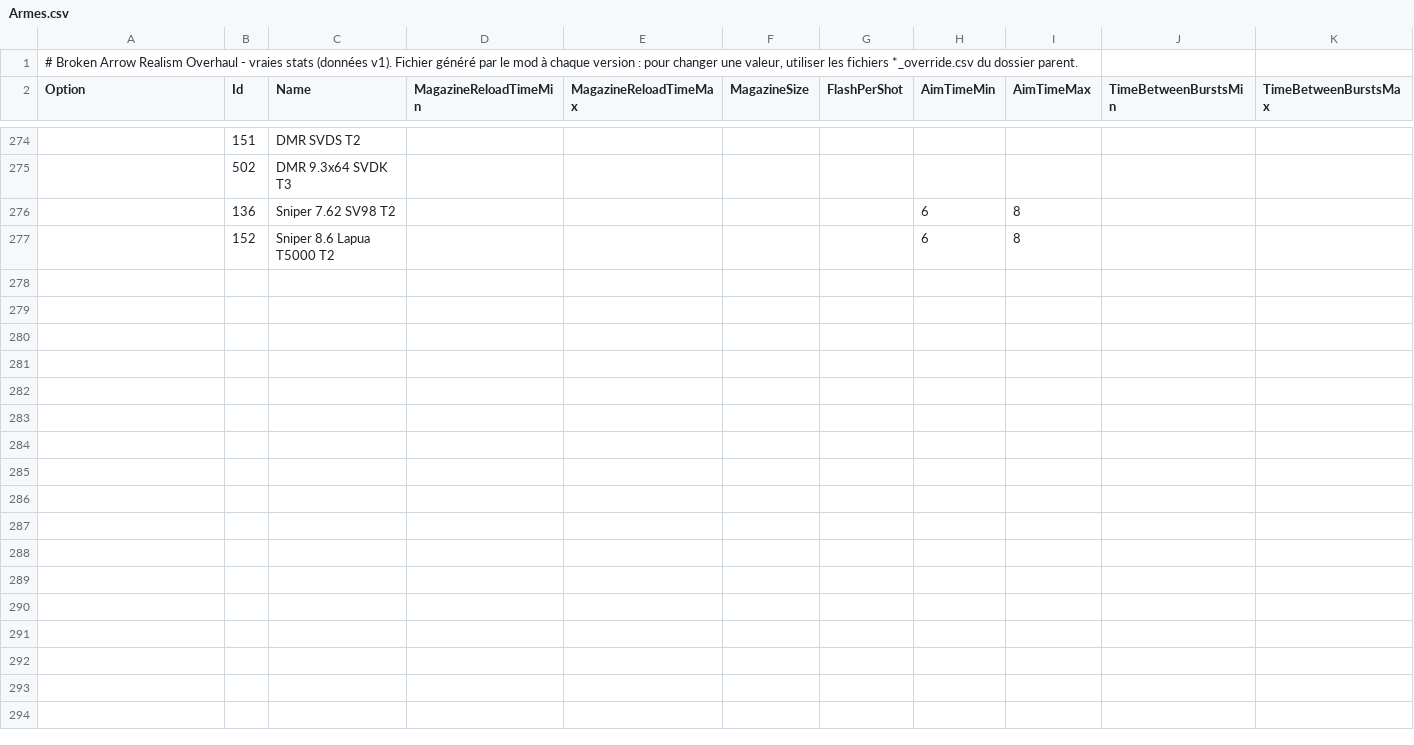
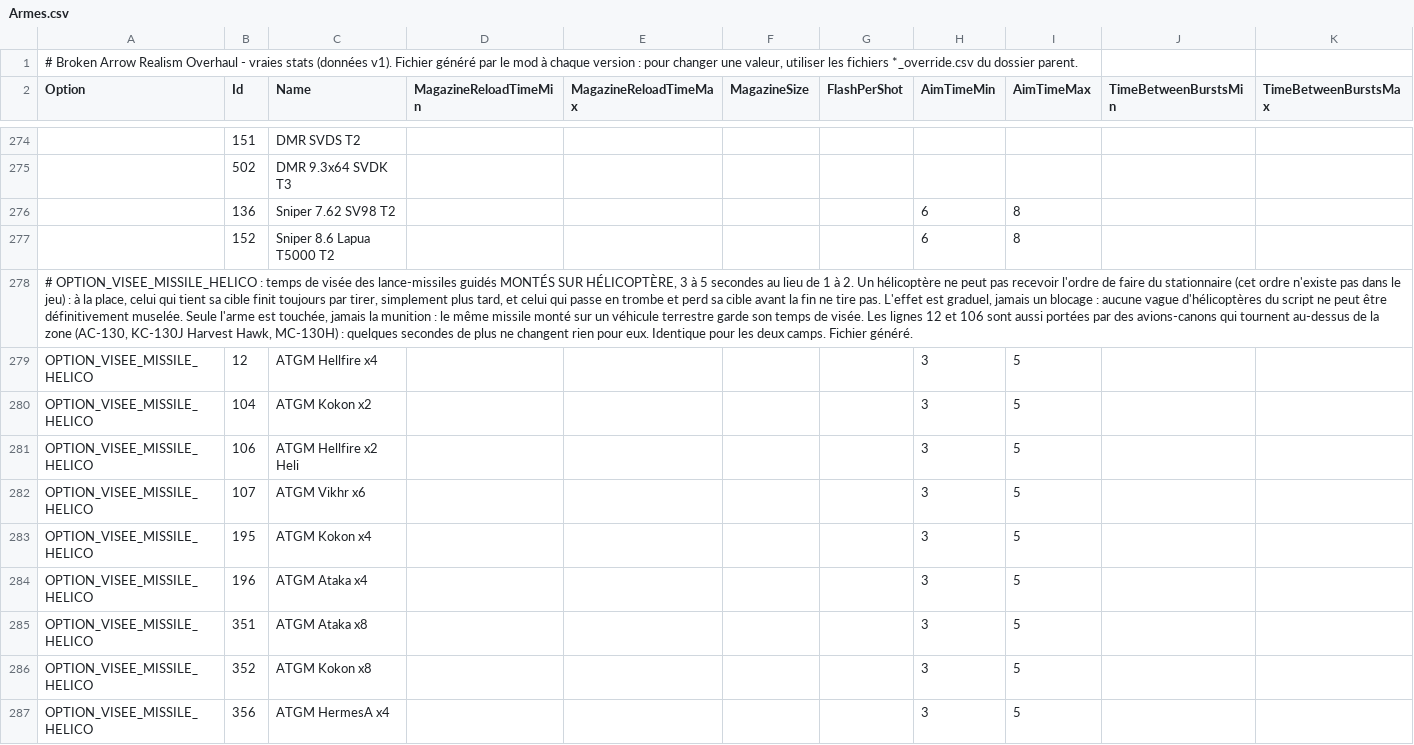
Before and after one commit to tassassinno74/broken-arrow-realism-overhaul, a CSV file: BROKEN ARROW REALISM OVERHAUL - CODE SOURCE/reel/Armes.csv, drawn as a sheet; only a part is shown, gaps mark what is left out; rows hold the shown columns only; the diff covers the shown part only; the diff names each change by its address in the sheet, - before the commit and + after, or states it on an @@ line.

```diff
--- a/BROKEN ARROW REALISM OVERHAUL - CODE SOURCE/reel/Armes.csv
+++ b/BROKEN ARROW REALISM OVERHAUL - CODE SOURCE/reel/Armes.csv
+row 278: # OPTION_VISEE_MISSILE_HELICO : temps de visée des lance-missiles guidés MONTÉS SUR HÉLICOPTÈRE, 3 à 5 secondes au lieu de 1 à 2. Un hélicoptère ne peut pas recevoir l'ordre de faire du stationnaire (cet ordre n'existe pas dans le jeu) : à la place, celui qui tient sa cible finit toujours par tirer, simplement plus tard, et celui qui passe en trombe et perd sa cible avant la fin ne tire pas. L'effet est graduel, jamais un blocage : aucune vague d'hélicoptères du script ne peut être définitivement muselée. Seule l'arme est touchée, jamais la munition : le même missile monté sur un véhicule terrestre garde son temps de visée. Les lignes 12 et 106 sont aussi portées par des avions-canons qui tournent au-dessus de la zone (AC-130, KC-130J Harvest Hawk, MC-130H) : quelques secondes de plus ne changent rien pour eux. Identique pour les deux camps. Fichier généré.
+row 279: OPTION_VISEE_MISSILE_HELICO | 12 | ATGM Hellfire x4 |  |  |  |  | 3 | 5
+row 280: OPTION_VISEE_MISSILE_HELICO | 104 | ATGM Kokon x2 |  |  |  |  | 3 | 5
+row 281: OPTION_VISEE_MISSILE_HELICO | 106 | ATGM Hellfire x2 Heli |  |  |  |  | 3 | 5
+row 282: OPTION_VISEE_MISSILE_HELICO | 107 | ATGM Vikhr x6 |  |  |  |  | 3 | 5
+row 283: OPTION_VISEE_MISSILE_HELICO | 195 | ATGM Kokon x4 |  |  |  |  | 3 | 5
+row 284: OPTION_VISEE_MISSILE_HELICO | 196 | ATGM Ataka x4 |  |  |  |  | 3 | 5
+row 285: OPTION_VISEE_MISSILE_HELICO | 351 | ATGM Ataka x8 |  |  |  |  | 3 | 5
+row 286: OPTION_VISEE_MISSILE_HELICO | 352 | ATGM Kokon x8 |  |  |  |  | 3 | 5
+row 287: OPTION_VISEE_MISSILE_HELICO | 356 | ATGM HermesA x4 |  |  |  |  | 3 | 5
```
Also changed, not shown: 10 added rows elsewhere in this file, BROKEN ARROW REALISM OVERHAUL - CODE SOURCE/reel/Capacites.csv, BROKEN ARROW REALISM OVERHAUL - CODE SOURCE/reel/LeurresParUnite.csv, 49 other files.
